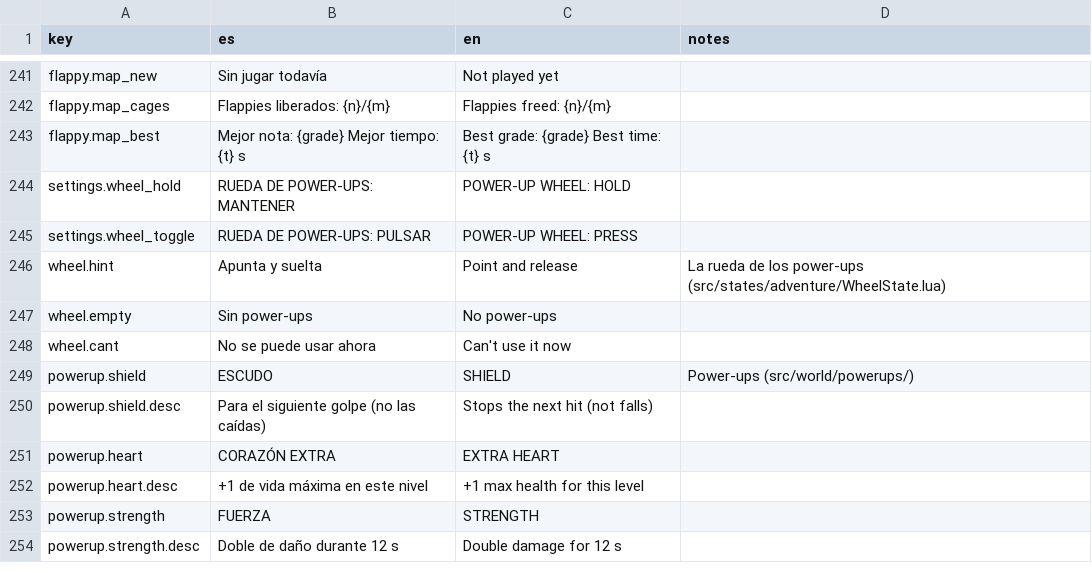
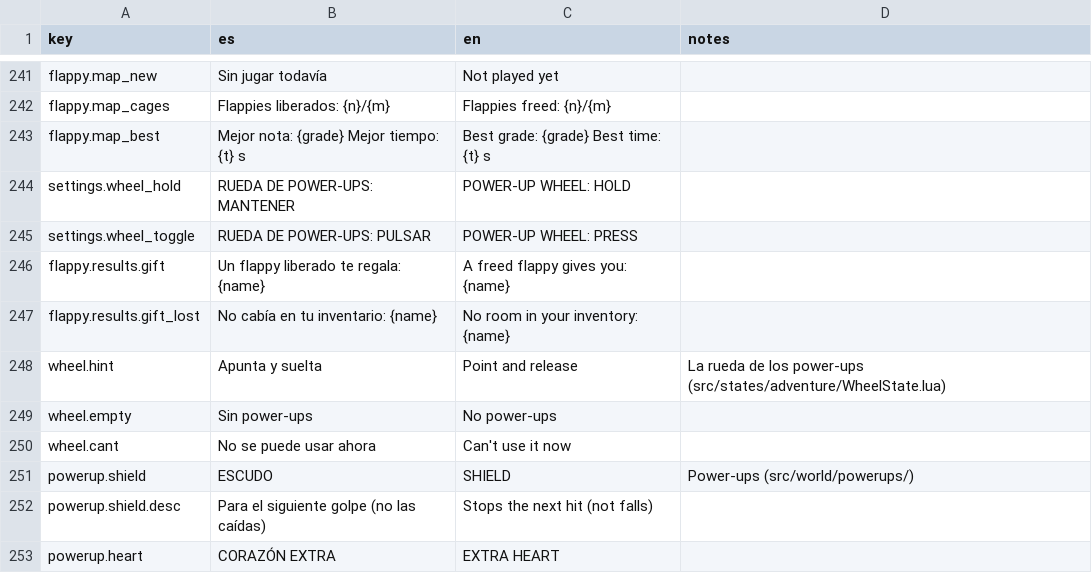
Before and after one commit to leleletus/FlappyMonster, a CSV file: assets/lang/translations.csv, drawn as a sheet; only a part is shown, gaps mark what is left out; the shorter side is filled out with more unchanged rows.

```diff
--- a/assets/lang/translations.csv
+++ b/assets/lang/translations.csv
@@ -245,2 +245,4 @@ settings.wheel_hold,RUEDA DE POWER-UPS: MANTENER,POWER-UP WHEEL: HOLD,
 settings.wheel_toggle,RUEDA DE POWER-UPS: PULSAR,POWER-UP WHEEL: PRESS,
+flappy.results.gift,Un flappy liberado te regala: {name},A freed flappy gives you: {name},
+flappy.results.gift_lost,No cabía en tu inventario: {name},No room in your inventory: {name},
 wheel.hint,Apunta y suelta,Point and release,La rueda de los power-ups (src/states/adventure/WheelState.lua)
```
Also changed, not shown: 12 other files.
